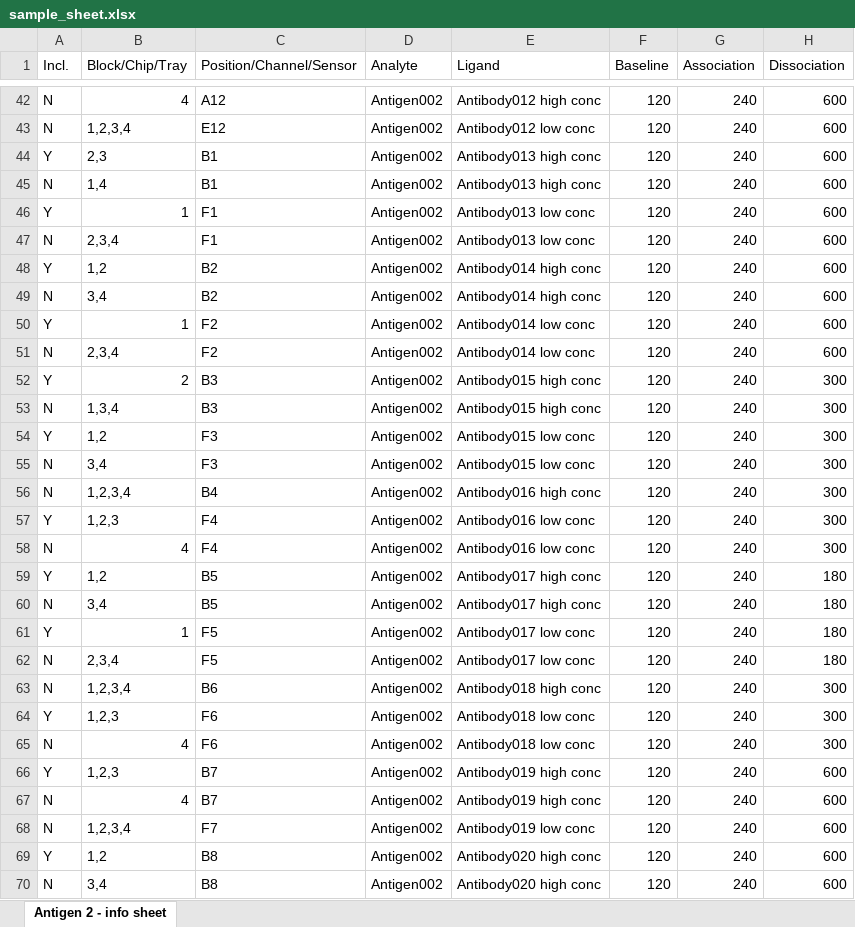
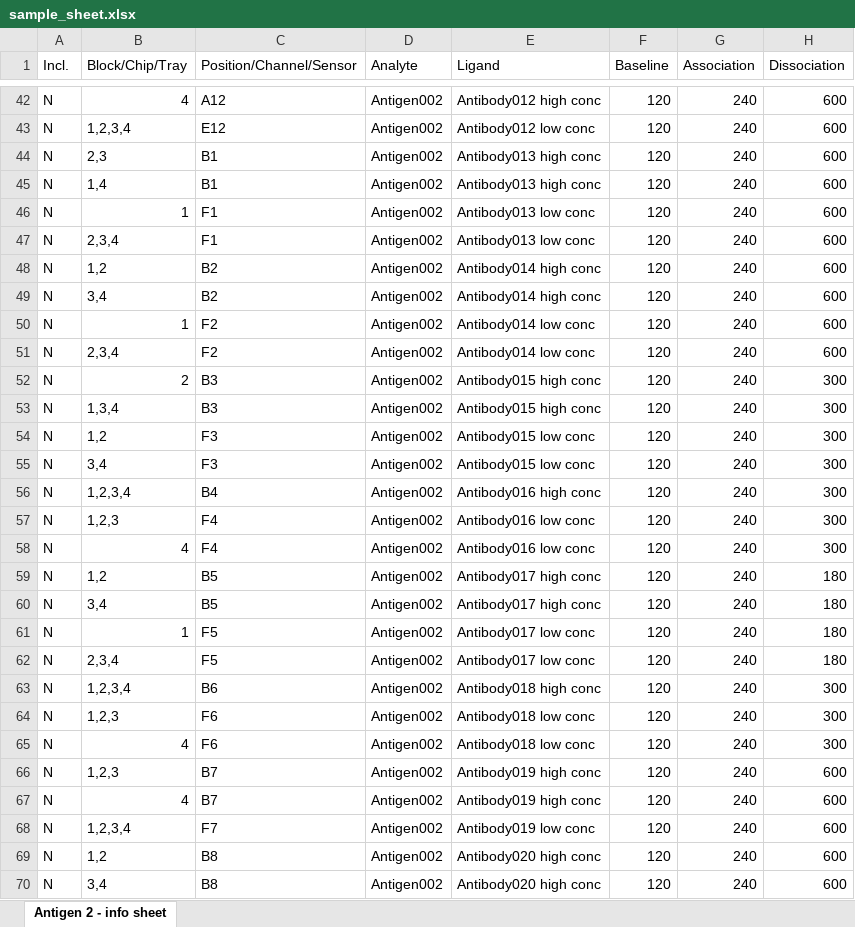
Before and after one commit to zachmccrth/htrSPRanalysis-refactor, an Excel workbook: inst/extdata/sample_sheet.xlsx, sheet Antigen 2 - info sheet, drawn as a sheet; only a part is shown, gaps mark what is left out; values as stored, in another font and other column widths than the file's, no borders; the diff covers the shown part only; the diff names each change by its address in the sheet, - before the commit and + after, or states it on an @@ line.

```diff
--- a/inst/extdata/sample_sheet.xlsx (sheet Antigen 2 - info sheet)
+++ b/inst/extdata/sample_sheet.xlsx (sheet Antigen 2 - info sheet)
-A44 (Incl.): Y
+A44 (Incl.): N
-A46 (Incl.): Y
+A46 (Incl.): N
-A48 (Incl.): Y
+A48 (Incl.): N
-A50 (Incl.): Y
+A50 (Incl.): N
-A52 (Incl.): Y
+A52 (Incl.): N
-A54 (Incl.): Y
+A54 (Incl.): N
-A57 (Incl.): Y
+A57 (Incl.): N
-A59 (Incl.): Y
+A59 (Incl.): N
-A61 (Incl.): Y
+A61 (Incl.): N
-A64 (Incl.): Y
+A64 (Incl.): N
-A66 (Incl.): Y
+A66 (Incl.): N
-A69 (Incl.): Y
+A69 (Incl.): N
```
Also changed, not shown: 17 edited cells elsewhere in this sheet, 5 other files.
